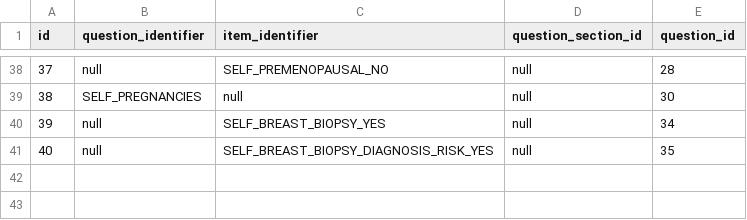
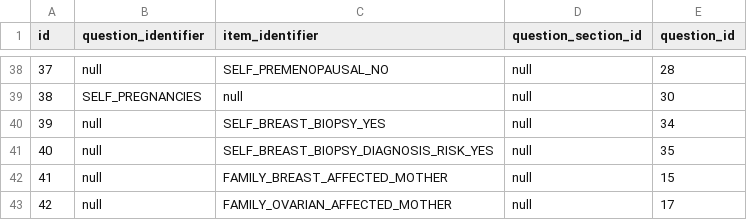
Before and after one commit to Xiaoxue-Zheng/bcra, a CSV file: application/src/main/resources/config/liquibase/questionnaires/display_condition.csv, drawn as a sheet; only a part is shown, gaps mark what is left out.

Commit message:
CLIN-1027 e2e tests for correct conditional display of questions and sections
Change-Id: I78f1da0711f261c51ec725fc758715fb7da47a50

```diff
--- a/application/src/main/resources/config/liquibase/questionnaires/display_condition.csv
+++ b/application/src/main/resources/config/liquibase/questionnaires/display_condition.csv
@@ -41 +41,3 @@ id,question_identifier,item_identifier,question_section_id,question_id
 40,null,SELF_BREAST_BIOPSY_DIAGNOSIS_RISK_YES,null,35
+41,null,FAMILY_BREAST_AFFECTED_MOTHER,null,15
+42,null,FAMILY_OVARIAN_AFFECTED_MOTHER,null,17
```
Also changed, not shown: 12 other files.
